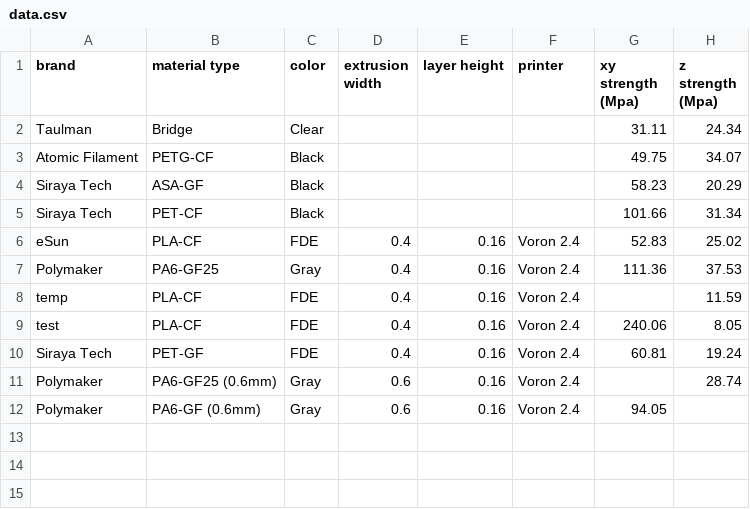
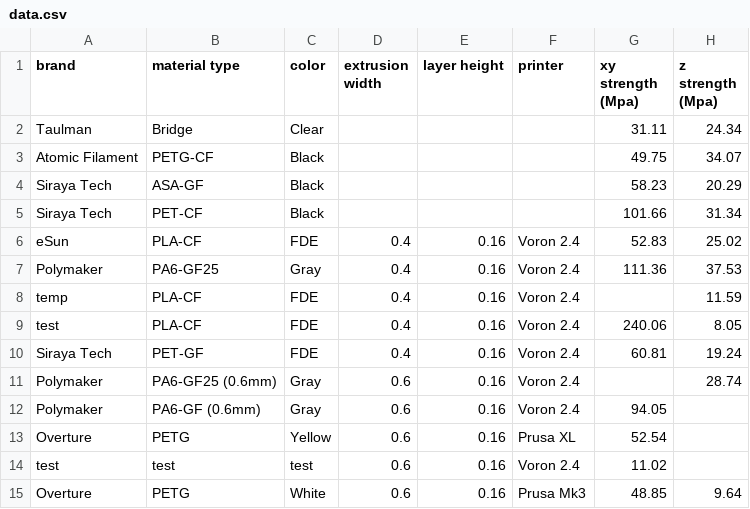
Before and after one commit to joshcarter/tensile_test, a CSV file: data/data.csv, drawn as a sheet.

```diff
--- a/data/data.csv
+++ b/data/data.csv
@@ -12 +12,4 @@ Polymaker,PA6-GF25 (0.6mm),Gray,0.6,0.16,Voron 2.4,,28.74
 Polymaker,PA6-GF (0.6mm),Gray,0.6,0.16,Voron 2.4,94.05,
+Overture,PETG,Yellow,0.6,0.16,Prusa XL,52.54,
+test,test,test,0.6,0.16,Voron 2.4,11.02,
+Overture,PETG,White,0.6,0.16,Prusa Mk3,48.85,9.64
```
Also changed, not shown: 25 other files.
